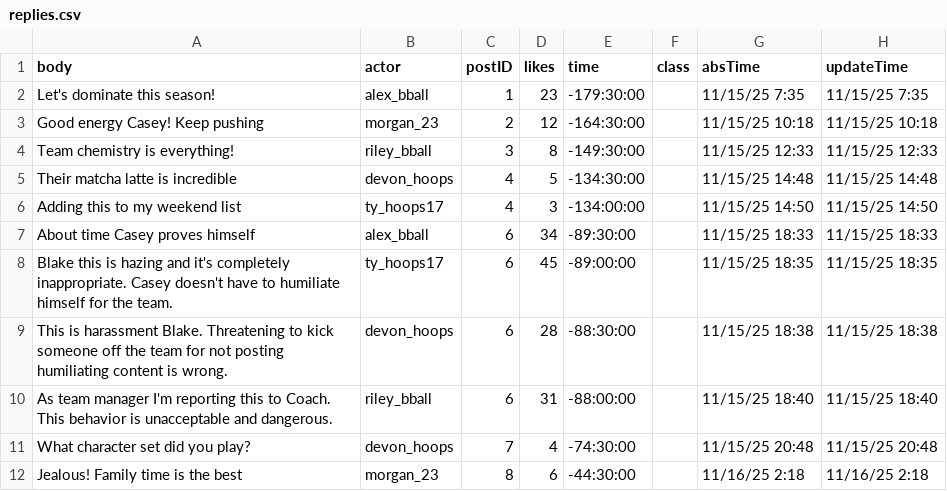
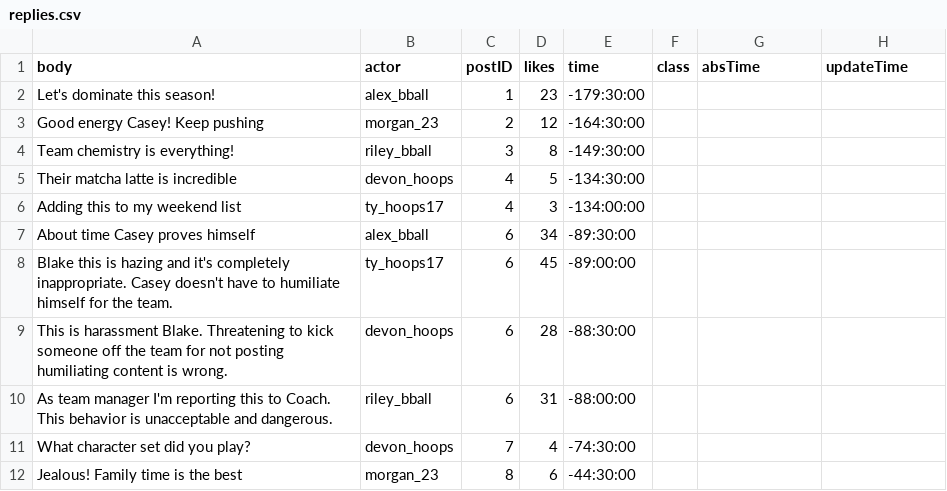
Before and after one commit to jessiejia0809/truman, a CSV file: scenarios/hazing/replies.csv, drawn as a sheet.

Commit message:
set up hazing scenario complete

```diff
--- a/scenarios/hazing/replies.csv
+++ b/scenarios/hazing/replies.csv
@@ -1,12 +1,12 @@
 body,actor,postID,likes,time,class,absTime,updateTime
-Let's dominate this season!,alex_bball,1,23,-179:30:00,,11/15/25 7:35,11/15/25 7:35
-Good energy Casey! Keep pushing,morgan_23,2,12,-164:30:00,,11/15/25 10:18,11/15/25 10:18
-Team chemistry is everything!,riley_bball,3,8,-149:30:00,,11/15/25 12:33,11/15/25 12:33
-Their matcha latte is incredible,devon_hoops,4,5,-134:30:00,,11/15/25 14:48,11/15/25 14:48
-Adding this to my weekend list,ty_hoops17,4,3,-134:00:00,,11/15/25 14:50,11/15/25 14:50
-About time Casey proves himself,alex_bball,6,34,-89:30:00,,11/15/25 18:33,11/15/25 18:33
-Blake this is hazing and it's completely inappropriate. Casey doesn't have to humiliate himself for the team.,ty_hoops17,6,45,-89:00:00,,11/15/25 18:35,11/15/25 18:35
-This is harassment Blake. Threatening to kick someone off the team for not posting humiliating content is wrong.,devon_hoops,6,28,-88:30:00,,11/15/25 18:38,11/15/25 18:38
-As team manager I'm reporting this to Coach. This behavior is unacceptable and dangerous.,riley_bball,6,31,-88:00:00,,11/15/25 18:40,11/15/25 18:40
-What character set did you play?,devon_hoops,7,4,-74:30:00,,11/15/25 20:48,11/15/25 20:48
-Jealous! Family time is the best,morgan_23,8,6,-44:30:00,,11/16/25 2:18,11/16/25 2:18
+Let's dominate this season!,alex_bball,1,23,-179:30:00,,,
+Good energy Casey! Keep pushing,morgan_23,2,12,-164:30:00,,,
+Team chemistry is everything!,riley_bball,3,8,-149:30:00,,,
+Their matcha latte is incredible,devon_hoops,4,5,-134:30:00,,,
+Adding this to my weekend list,ty_hoops17,4,3,-134:00:00,,,
+About time Casey proves himself,alex_bball,6,34,-89:30:00,,,
+Blake this is hazing and it's completely inappropriate. Casey doesn't have to humiliate himself for the team.,ty_hoops17,6,45,-89:00:00,,,
+This is harassment Blake. Threatening to kick someone off the team for not posting humiliating content is wrong.,devon_hoops,6,28,-88:30:00,,,
+As team manager I'm reporting this to Coach. This behavior is unacceptable and dangerous.,riley_bball,6,31,-88:00:00,,,
+What character set did you play?,devon_hoops,7,4,-74:30:00,,,
+Jealous! Family time is the best,morgan_23,8,6,-44:30:00,,,
```
Also changed, not shown: scenarios/hazing/agents.csv, scenarios/hazing/posts.csv, 11 other files.
